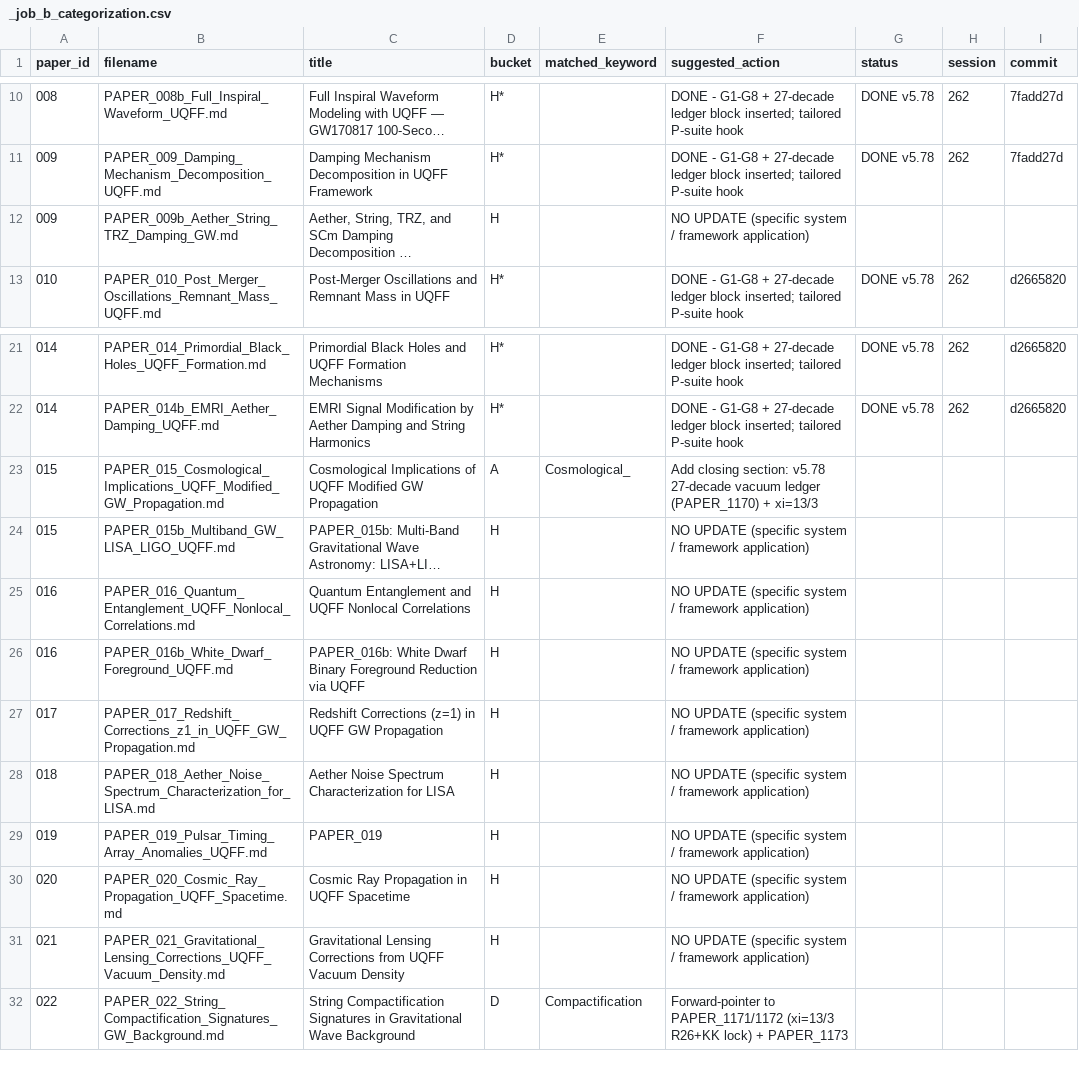
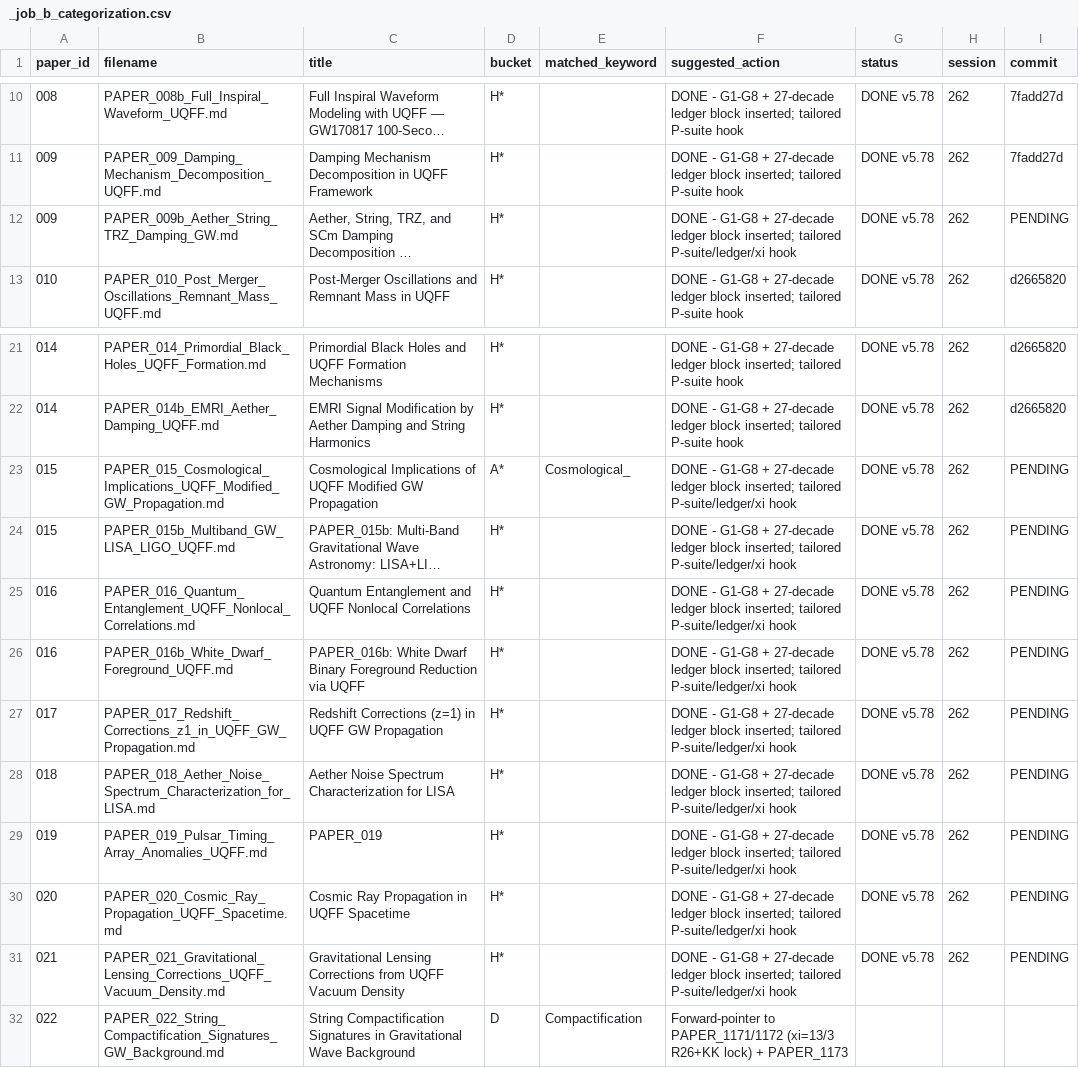
Before and after one commit to Daniel8Murphy0007/Star-Magic, a CSV file: _job_b_categorization.csv, drawn as a sheet; only a part is shown, gaps mark what is left out; long unchanged cells end in …; the diff names each change by its address in the sheet, - before the commit and + after, or states it on an @@ line.

Commit message:
Job B v5.78 closure batch 3: PAPER_009b + 015-021 (10 papers: GW damping decomp, cosmological GW prop, multi-band LISA+LIGO, entanglement, WD foreground, z=1 redshift, LISA aether noise, PTA, cosmic rays, lensing) - G1-G8 + 27-decade ledger block, tailored hooks (P11/P12/P13/P14, ledger, xi=13/3 where applicable)

```diff
--- a/_job_b_categorization.csv
+++ b/_job_b_categorization.csv
-D12 (bucket): H
+D12 (bucket): H*
-F12 (suggested_action): NO UPDATE (specific system / framework application)
+F12 (suggested_action): DONE - G1-G8 + 27-decade ledger block inserted; tailored P-suite/ledger/xi hook
-G12 (status): (empty)
+G12 (status): DONE v5.78
-H12 (session): (empty)
+H12 (session): 262
-I12 (commit): (empty)
+I12 (commit): PENDING
-D23 (bucket): A
+D23 (bucket): A*
-F23 (suggested_action): Add closing section: v5.78 27-decade vacuum ledger (PAPER_1170) + xi=13/3
+F23 (suggested_action): DONE - G1-G8 + 27-decade ledger block inserted; tailored P-suite/ledger/xi hook
-G23:G31 (status): (empty)
+G23:G31 (status): DONE v5.78
-H23:H31 (session): (empty)
+H23:H31 (session): 262
-I23:I31 (commit): (empty)
+I23:I31 (commit): PENDING
-D24:D31 (bucket): H
+D24:D31 (bucket): H*
-F24:F31 (suggested_action): NO UPDATE (specific system / framework application)
+F24:F31 (suggested_action): DONE - G1-G8 + 27-decade ledger block inserted; tailored P-suite/ledger/xi hook
```
Also changed, not shown: 20 other files.
